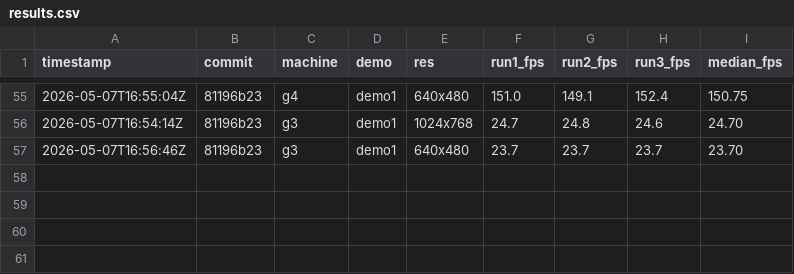
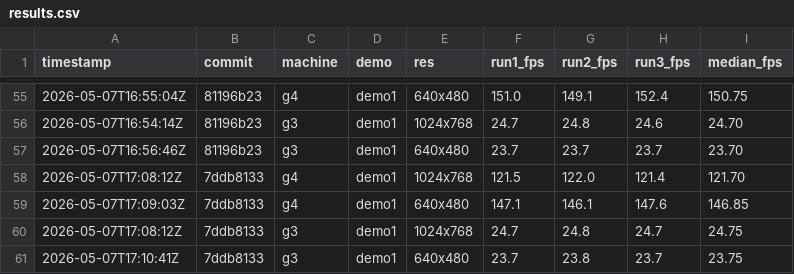
Before and after one commit to matthewdeaves/old-mac-quakespasm, a CSV file: benchmarks/results.csv, drawn as a sheet; only a part is shown, gaps mark what is left out.

Commit message:
bench: Phase 3.1 VAR scaffolding (no behavior change) (HEAD 7ddb8133)
  g3 demo1 1024x768    24.75 fps
  g3 demo1 640x480     23.75 fps
  g4 demo1 1024x768    121.70 fps
  g4 demo1 640x480     146.85 fps

```diff
--- a/benchmarks/results.csv
+++ b/benchmarks/results.csv
@@ -57 +57,5 @@ timestamp,commit,machine,demo,res,run1_fps,run2_fps,run3_fps,median_fps
 2026-05-07T16:56:46Z,81196b23,g3,demo1,640x480,23.7,23.7,23.7,23.70
+2026-05-07T17:08:12Z,7ddb8133,g4,demo1,1024x768,121.5,122.0,121.4,121.70
+2026-05-07T17:09:03Z,7ddb8133,g4,demo1,640x480,147.1,146.1,147.6,146.85
+2026-05-07T17:08:12Z,7ddb8133,g3,demo1,1024x768,24.7,24.8,24.7,24.75
+2026-05-07T17:10:41Z,7ddb8133,g3,demo1,640x480,23.7,23.8,23.7,23.75
```
Also changed, not shown: 12 other files.
